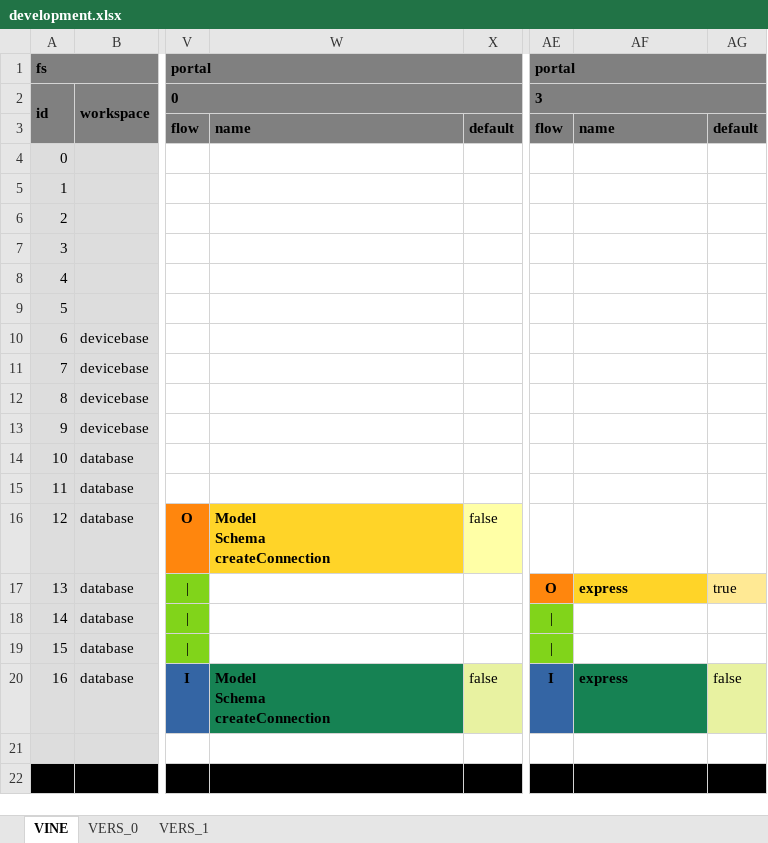
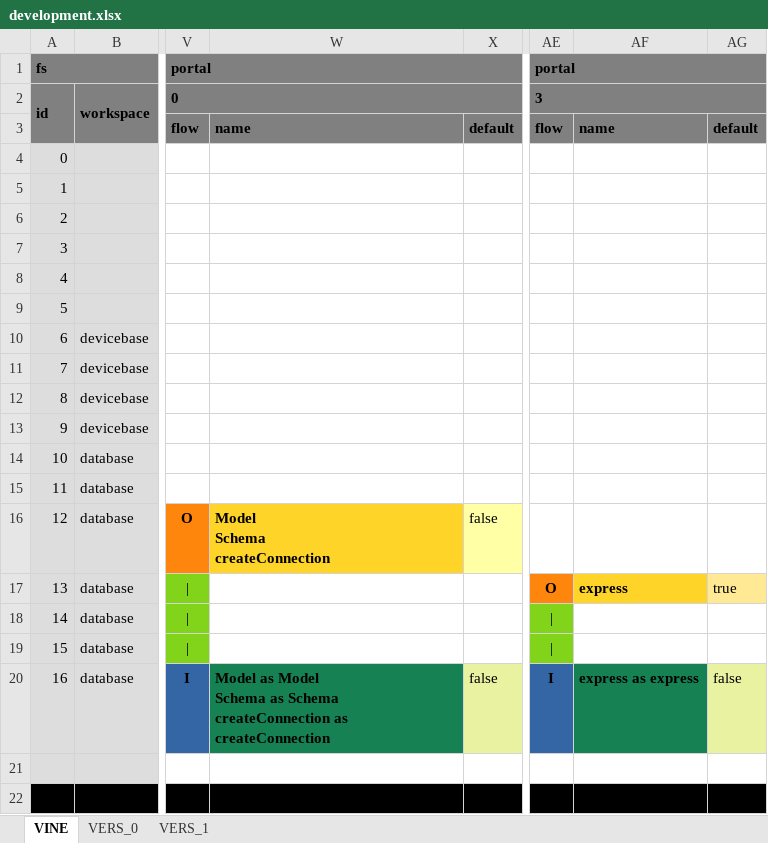
Before and after one commit to thomaspatrickwelborn/Digital-Flux-Capacitor, an Excel workbook: demonstrament/projects/001/development.xlsx, sheet VINE, drawn as a sheet; only a part is shown, gaps mark what is left out; values as stored, in another font and other column widths than the file's, no borders; ↵ is a line break in a cell; the diff names each change by its address in the sheet, - before the commit and + after, or states it on an @@ line.

```diff
--- a/demonstrament/projects/001/development.xlsx (sheet VINE)
+++ b/demonstrament/projects/001/development.xlsx (sheet VINE)
-W20: Model ↵ Schema ↵ createConnection
+W20: Model as Model ↵ Schema as Schema ↵ createConnection as createConnection
-AF20: express
+AF20: express as express
```
Also changed, not shown: sheet VERS_1, 4 other files.
